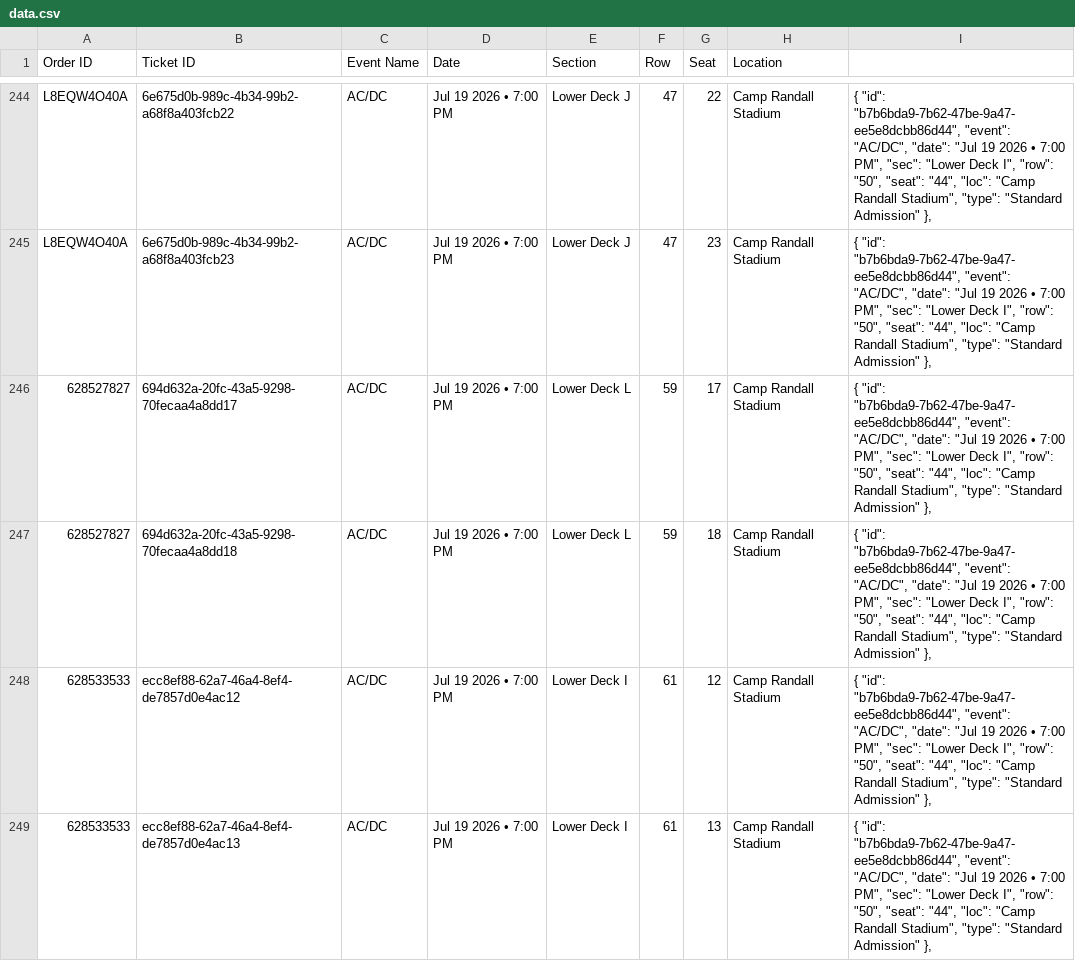
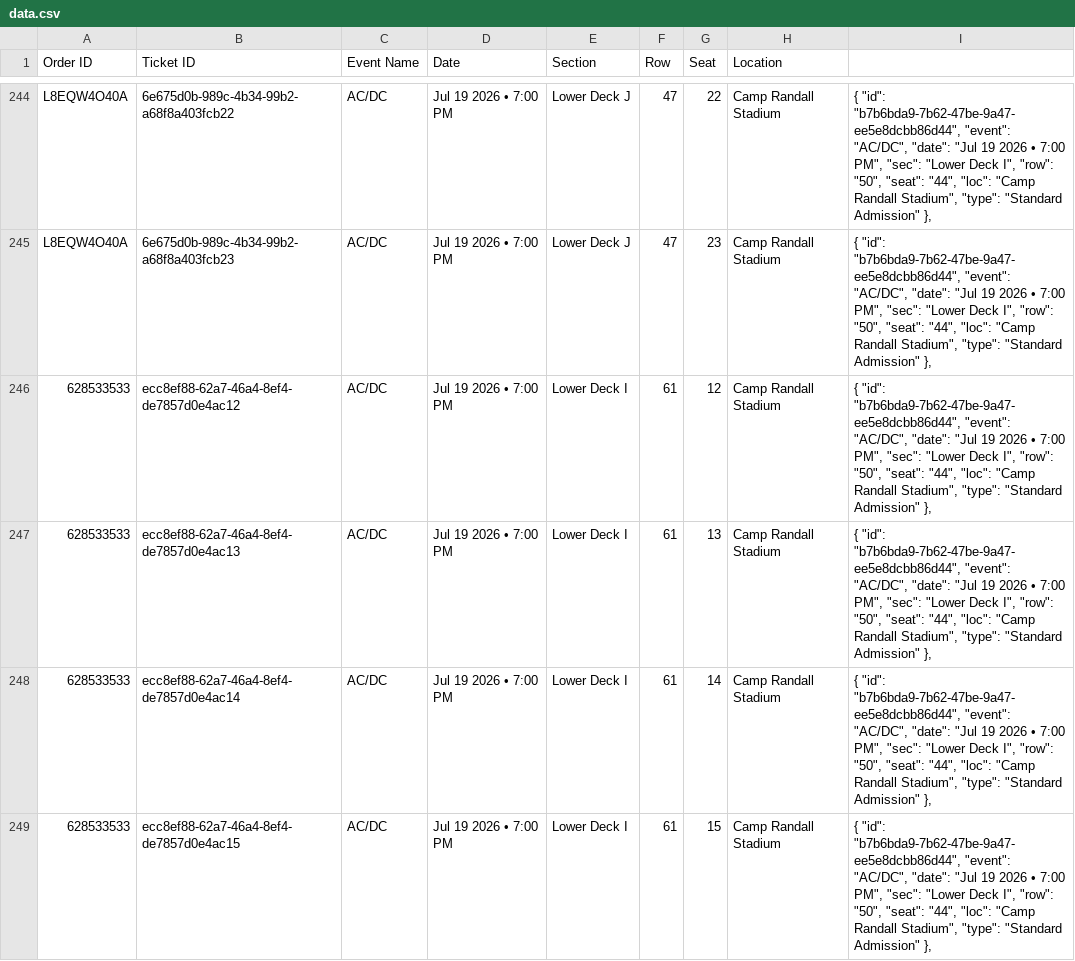
Before and after one commit to premium-code/wallet-pass, a CSV file: data.csv, drawn as a sheet; only a part is shown, gaps mark what is left out; the shorter side is filled out with more unchanged rows.

Commit message:
Auto-update tickets

```diff
--- a/data.csv
+++ b/data.csv
@@ -245,4 +245,2 @@ L8EQW4O40A,6e675d0b-989c-4b34-99b2-a68f8a403fcb22,AC/DC,Jul 19 2026 • 7:00 PM,
 L8EQW4O40A,6e675d0b-989c-4b34-99b2-a68f8a403fcb23,AC/DC,Jul 19 2026 • 7:00 PM,Lower Deck J,47,23,Camp Randall Stadium,"    { ""id"": ""b7b6bda9-7b62-47be-9a47-ee5e8dcbb86d44"", ""event"": ""AC/DC"", ""date"": ""Jul 19 2026 • 7:00 PM"", ""sec"": ""Lower Deck I"", ""row"": ""50"", ""seat"": ""44"", ""loc"": ""Camp Randall Stadium"", ""type"": ""Standard Admission"" },"
-628527827,694d632a-20fc-43a5-9298-70fecaa4a8dd17,AC/DC,Jul 19 2026 • 7:00 PM,Lower Deck L,59,17,Camp Randall Stadium,"    { ""id"": ""b7b6bda9-7b62-47be-9a47-ee5e8dcbb86d44"", ""event"": ""AC/DC"", ""date"": ""Jul 19 2026 • 7:00 PM"", ""sec"": ""Lower Deck I"", ""row"": ""50"", ""seat"": ""44"", ""loc"": ""Camp Randall Stadium"", ""type"": ""Standard Admission"" },"
-628527827,694d632a-20fc-43a5-9298-70fecaa4a8dd18,AC/DC,Jul 19 2026 • 7:00 PM,Lower Deck L,59,18,Camp Randall Stadium,"    { ""id"": ""b7b6bda9-7b62-47be-9a47-ee5e8dcbb86d44"", ""event"": ""AC/DC"", ""date"": ""Jul 19 2026 • 7:00 PM"", ""sec"": ""Lower Deck I"", ""row"": ""50"", ""seat"": ""44"", ""loc"": ""Camp Randall Stadium"", ""type"": ""Standard Admission"" },"
 628533533,ecc8ef88-62a7-46a4-8ef4-de7857d0e4ac12,AC/DC,Jul 19 2026 • 7:00 PM,Lower Deck I,61,12,Camp Randall Stadium,"    { ""id"": ""b7b6bda9-7b62-47be-9a47-ee5e8dcbb86d44"", ""event"": ""AC/DC"", ""date"": ""Jul 19 2026 • 7:00 PM"", ""sec"": ""Lower Deck I"", ""row"": ""50"", ""seat"": ""44"", ""loc"": ""Camp Randall Stadium"", ""type"": ""Standard Admission"" },"
```
Also changed, not shown: 1 other file.
